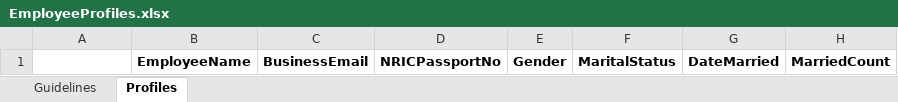
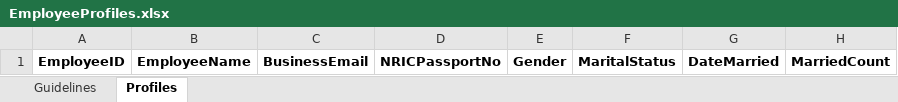
Before and after one commit to jameacle09/csileavemanagementsystem, an Excel workbook: Client_CSILMS/src/templates/EmployeeProfiles.xlsx, sheet Profiles, drawn as a sheet; only a part is shown; values as stored, in another font and other column widths than the file's, no borders; the diff names each change by its address in the sheet, - before the commit and + after, or states it on an @@ line.

```diff
--- a/Client_CSILMS/src/templates/EmployeeProfiles.xlsx (sheet Profiles)
+++ b/Client_CSILMS/src/templates/EmployeeProfiles.xlsx (sheet Profiles)
-A1: (empty)
+A1: EmployeeID
```
Also changed, not shown: sheet Guidelines.
